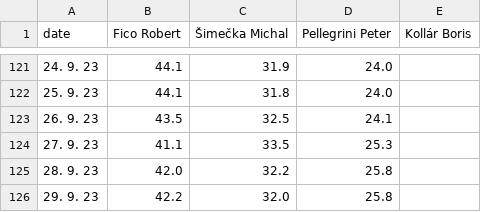
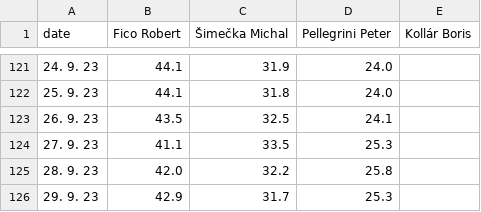
Before and after one commit to michalskop/mandaty-sk-2023, a CSV file: backend/data/nrsr_prime_minister_odds_history.csv, drawn as a sheet; only a part is shown, gaps mark what is left out.

```diff
--- a/backend/data/nrsr_prime_minister_odds_history.csv
+++ b/backend/data/nrsr_prime_minister_odds_history.csv
@@ -125,2 +125,2 @@ date,Fico Robert,Šimečka Michal,Pellegrini Peter,Kollár Boris
 28. 9. 23,42.0,32.2,25.8,
-29. 9. 23,42.2,32.0,25.8,
+29. 9. 23,42.9,31.7,25.3,
```
Also changed, not shown: backend/data/nrsr_prime_minister_odds_race.csv, 6 other files.
